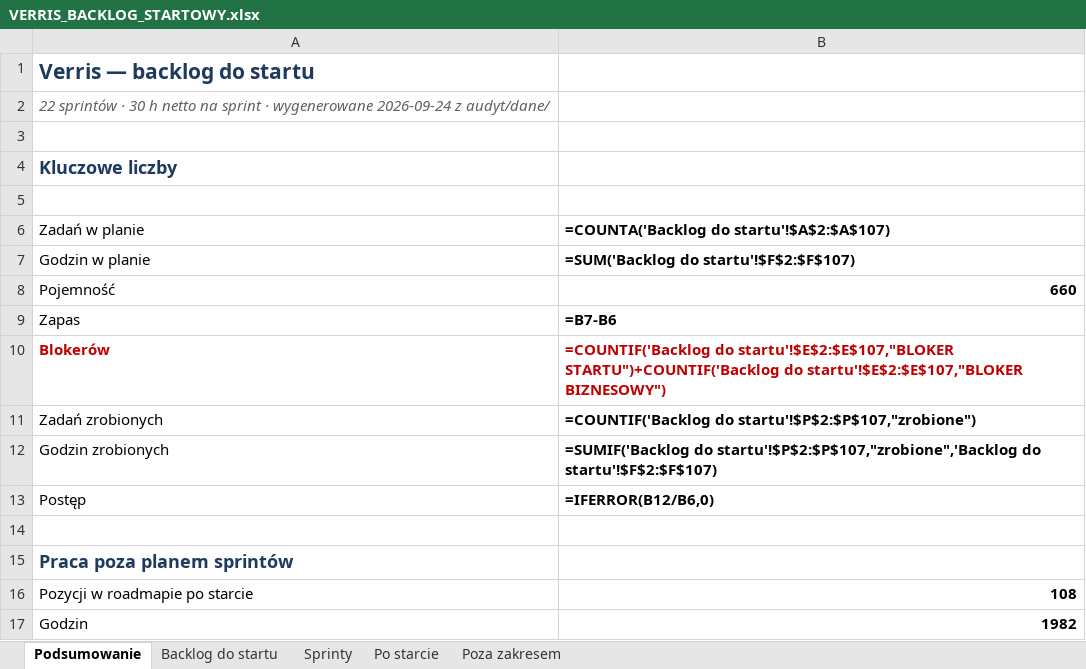
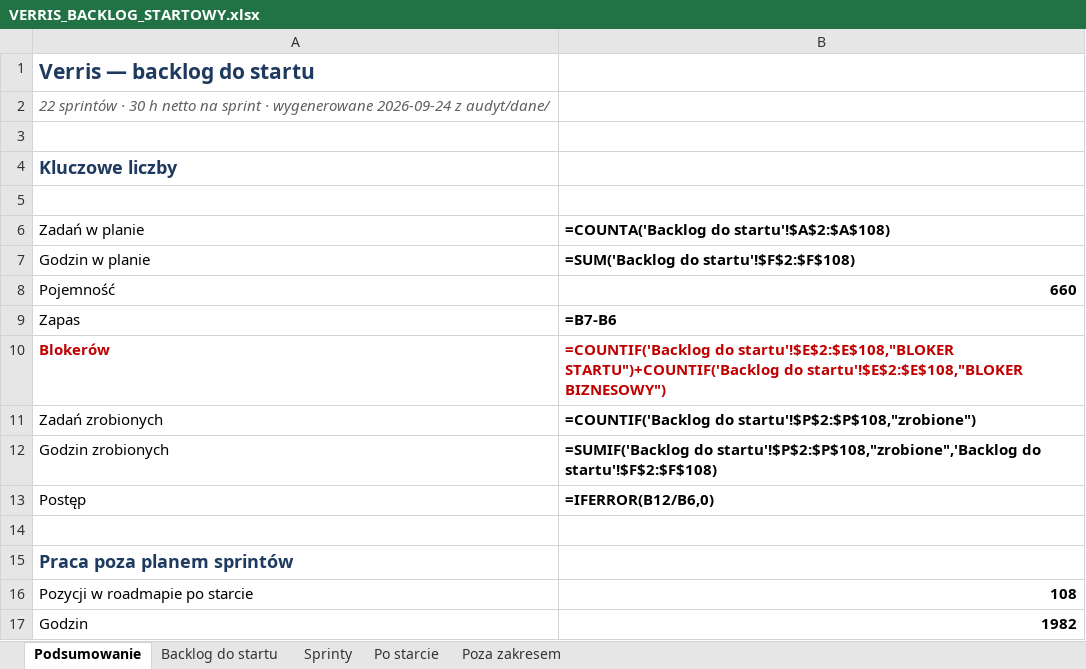
Before and after one commit to dominik-hvln/verris, an Excel workbook: plan-startowy-2026-08/VERRIS_BACKLOG_STARTOWY.xlsx, sheet Podsumowanie, drawn as a sheet; only a part is shown; values as stored, in another font and other column widths than the file's, no borders; formulas without a stored value are shown as written; the diff names each change by its address in the sheet, - before the commit and + after, or states it on an @@ line.

```diff
--- a/plan-startowy-2026-08/VERRIS_BACKLOG_STARTOWY.xlsx (sheet Podsumowanie)
+++ b/plan-startowy-2026-08/VERRIS_BACKLOG_STARTOWY.xlsx (sheet Podsumowanie)
-B6: =COUNTA('Backlog do startu'!$A$2:$A$107)
+B6: =COUNTA('Backlog do startu'!$A$2:$A$108)
-B7: =SUM('Backlog do startu'!$F$2:$F$107)
+B7: =SUM('Backlog do startu'!$F$2:$F$108)
-B10: =COUNTIF('Backlog do startu'!$E$2:$E$107,"BLOKER STARTU")+COUNTIF('Backlog do startu'!$E$2:$E$107,"BLOKER BIZNESOWY")
+B10: =COUNTIF('Backlog do startu'!$E$2:$E$108,"BLOKER STARTU")+COUNTIF('Backlog do startu'!$E$2:$E$108,"BLOKER BIZNESOWY")
-B11: =COUNTIF('Backlog do startu'!$P$2:$P$107,"zrobione")
+B11: =COUNTIF('Backlog do startu'!$P$2:$P$108,"zrobione")
-B12: =SUMIF('Backlog do startu'!$P$2:$P$107,"zrobione",'Backlog do startu'!$F$2:$F$107)
+B12: =SUMIF('Backlog do startu'!$P$2:$P$108,"zrobione",'Backlog do startu'!$F$2:$F$108)
```
Also changed, not shown: sheet Sprinty, sheet Backlog do startu, audyt-parytetu-2026-08/VERRIS_PARYTET_FUNKCJI_2026-08.xlsx, 6 other files.
